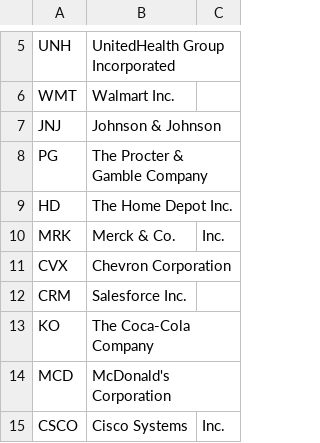
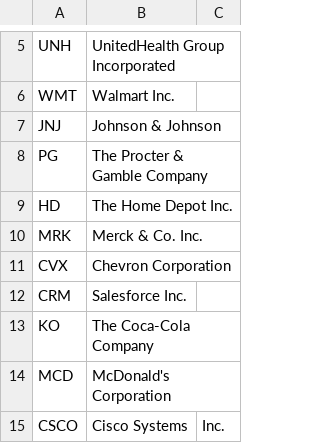
Before and after one commit to JasonHertz/finance, a CSV file: dowJ.csv, drawn as a sheet; only a part is shown, gaps mark what is left out.

Commit message:
Update dowJ.csv

```diff
--- a/dowJ.csv
+++ b/dowJ.csv
@@ -9,3 +9,3 @@ PG,The Procter & Gamble Company
 HD,The Home Depot Inc.
-MRK,Merck & Co., Inc.
+MRK,Merck & Co. Inc.
 CVX,Chevron Corporation
```
